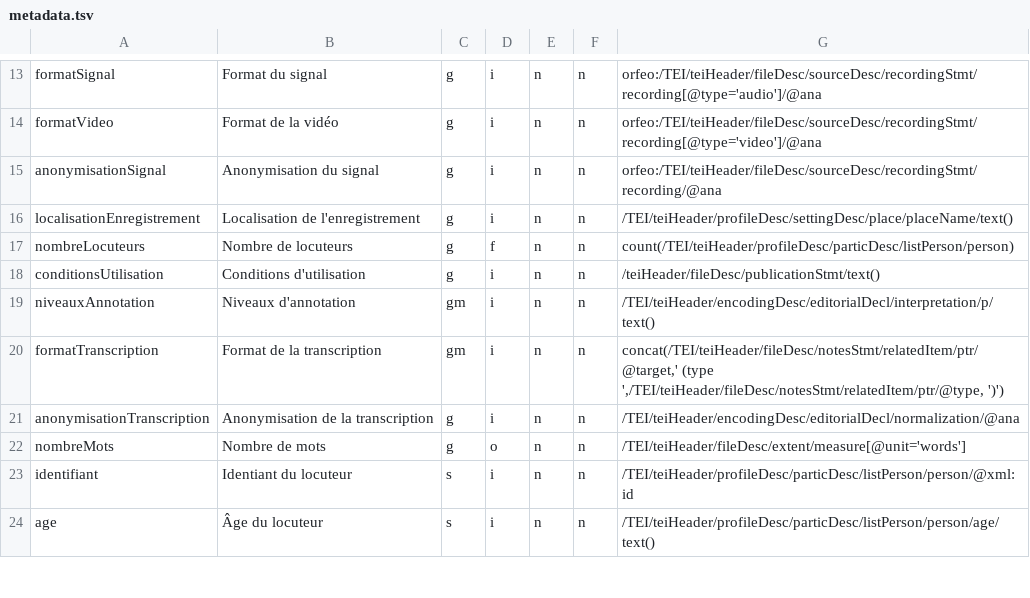
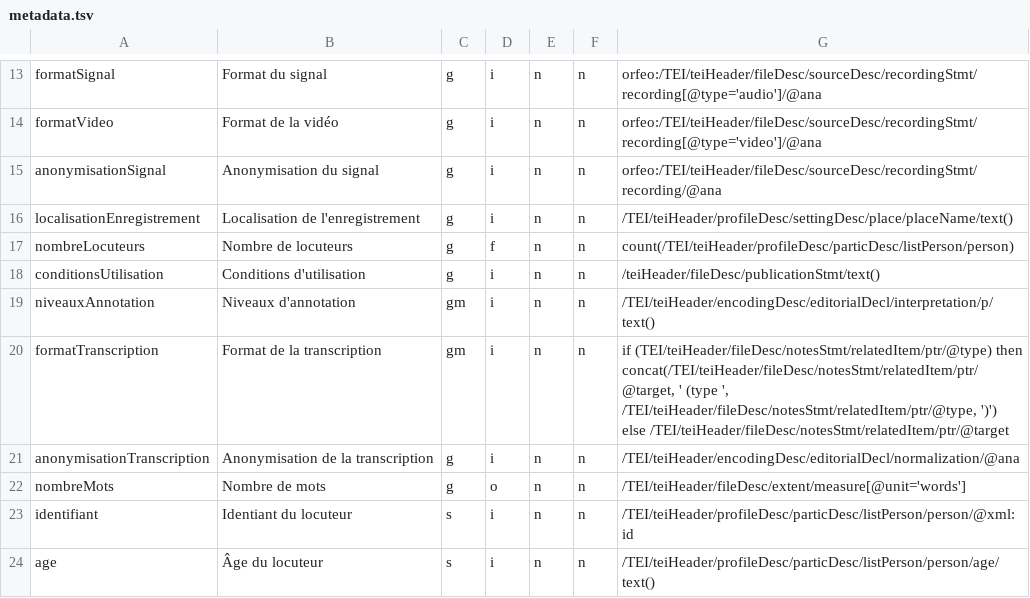
Before and after one commit to clement-plancq/orfeo-metadata, a TSV file: data/metadata.tsv, drawn as a sheet; only a part is shown, gaps mark what is left out.

Commit message:
Prevent the string '(type )' from appearing when there is no type for format of transcription.

```diff
--- a/data/metadata.tsv
+++ b/data/metadata.tsv
@@ -19,3 +19,3 @@ conditionsUtilisation	Conditions d'utilisation	g	i	n	n	/teiHeader/fileDesc/publi
 niveauxAnnotation	Niveaux d'annotation	gm	i	n	n	/TEI/teiHeader/encodingDesc/editorialDecl/interpretation/p/text()
-formatTranscription	Format de la transcription	gm	i	n	n	concat(/TEI/teiHeader/fileDesc/notesStmt/relatedItem/ptr/@target,' (type ',/TEI/teiHeader/fileDesc/notesStmt/relatedItem/ptr/@type, ')')
+formatTranscription	Format de la transcription	gm	i	n	n	if (TEI/teiHeader/fileDesc/notesStmt/relatedItem/ptr/@type) then concat(/TEI/teiHeader/fileDesc/notesStmt/relatedItem/ptr/@target, ' (type ', /TEI/teiHeader/fileDesc/notesStmt/relatedItem/ptr/@type, ')') else /TEI/teiHeader/fileDesc/notesStmt/relatedItem/ptr/@target
 anonymisationTranscription	Anonymisation de la transcription	g	i	n	n	/TEI/teiHeader/encodingDesc/editorialDecl/normalization/@ana
```
